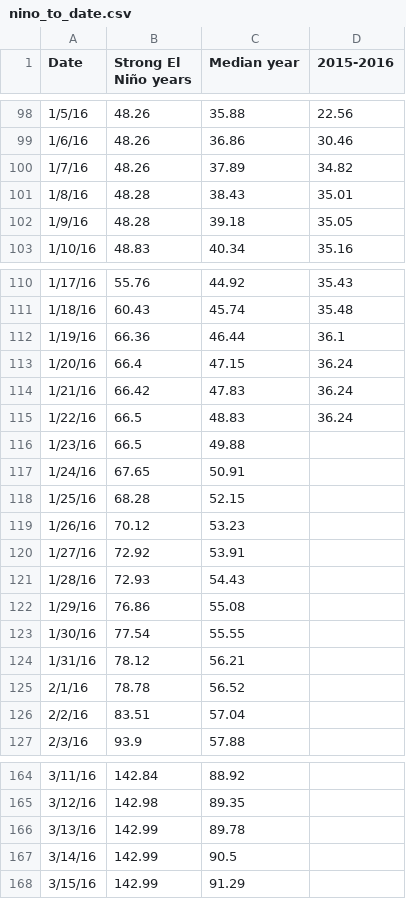
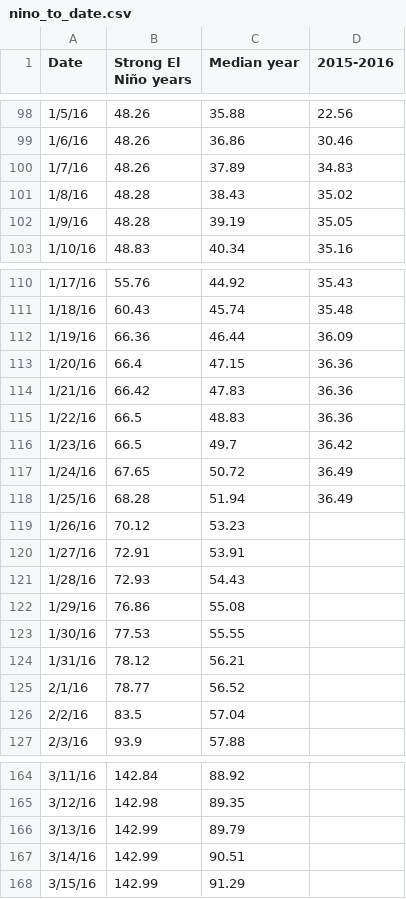
Before and after one commit to SCPR/static-projects, a CSV file: charts/el-nino-rainfall-to-date/nino_to_date.csv, drawn as a sheet; only a part is shown, gaps mark what is left out; the diff covers the shown part only.

```diff
--- a/charts/el-nino-rainfall-to-date/nino_to_date.csv
+++ b/charts/el-nino-rainfall-to-date/nino_to_date.csv
@@ -99,5 +99,5 @@ Date,Strong El Niño years,Median year,2015-2016
 1/6/16,48.26,36.86,30.46
-1/7/16,48.26,37.89,34.82
-1/8/16,48.28,38.43,35.01
-1/9/16,48.28,39.18,35.05
+1/7/16,48.26,37.89,34.83
+1/8/16,48.28,38.43,35.02
+1/9/16,48.28,39.19,35.05
 1/10/16,48.83,40.34,35.16
@@ -111,17 +111,17 @@ Date,Strong El Niño years,Median year,2015-2016
 1/18/16,60.43,45.74,35.48
-1/19/16,66.36,46.44,36.1
-1/20/16,66.4,47.15,36.24
-1/21/16,66.42,47.83,36.24
-1/22/16,66.5,48.83,36.24
-1/23/16,66.5,49.88,
-1/24/16,67.65,50.91,
-1/25/16,68.28,52.15,
+1/19/16,66.36,46.44,36.09
+1/20/16,66.4,47.15,36.36
+1/21/16,66.42,47.83,36.36
+1/22/16,66.5,48.83,36.36
+1/23/16,66.5,49.7,36.42
+1/24/16,67.65,50.72,36.49
+1/25/16,68.28,51.94,36.49
 1/26/16,70.12,53.23,
-1/27/16,72.92,53.91,
+1/27/16,72.91,53.91,
 1/28/16,72.93,54.43,
 1/29/16,76.86,55.08,
-1/30/16,77.54,55.55,
+1/30/16,77.53,55.55,
 1/31/16,78.12,56.21,
-2/1/16,78.78,56.52,
-2/2/16,83.51,57.04,
+2/1/16,78.77,56.52,
+2/2/16,83.5,57.04,
 2/3/16,93.9,57.88,
@@ -165,4 +165,4 @@ Date,Strong El Niño years,Median year,2015-2016
 3/12/16,142.98,89.35,
-3/13/16,142.99,89.78,
-3/14/16,142.99,90.5,
+3/13/16,142.99,89.79,
+3/14/16,142.99,90.51,
 3/15/16,142.99,91.29,
```
Also changed, not shown: 19 edited cells elsewhere in this file, 1 other file.
